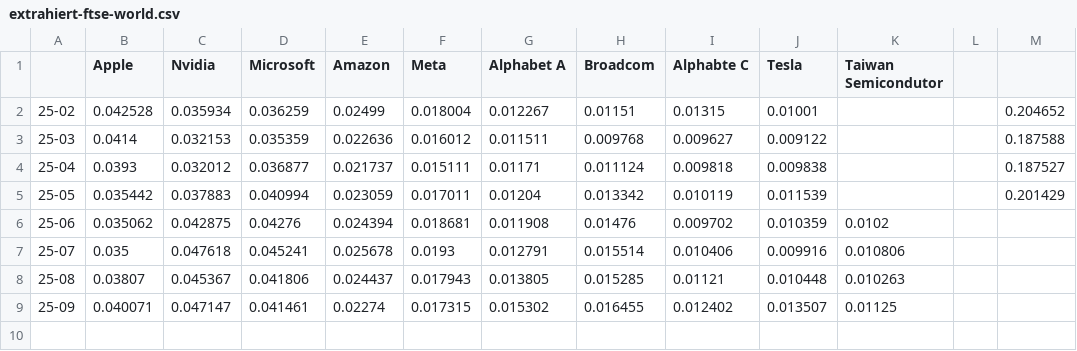
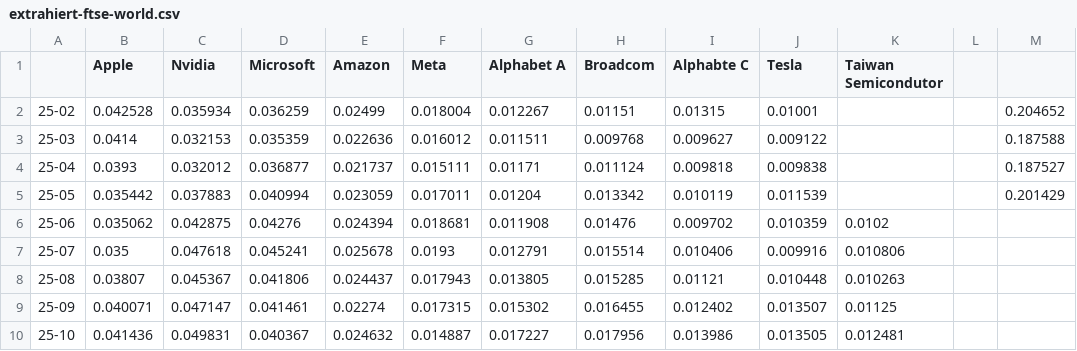
Before and after one commit to ehmkah/historical_etf_data, a CSV file: data/vanguard_fste-world/extrahiert-ftse-world.csv, drawn as a sheet.

```diff
--- a/data/vanguard_fste-world/extrahiert-ftse-world.csv
+++ b/data/vanguard_fste-world/extrahiert-ftse-world.csv
@@ -9 +9,2 @@
 25-09,0.040071,0.047147,0.041461,0.02274,0.017315,0.015302,0.016455,0.012402,0.013507,0.01125,,
+25-10,0.041436,0.049831,0.040367,0.024632,0.014887,0.017227,0.017956,0.013986,0.013505,0.012481
```
Also changed, not shown: data/msci_world/extrahiert.csv, 2 other files.
